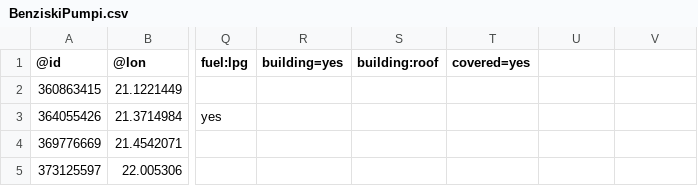
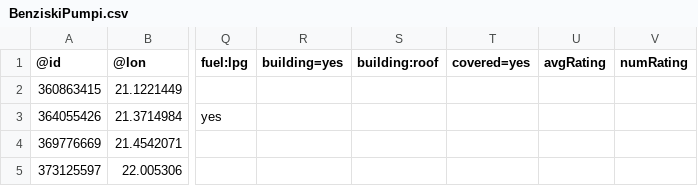
Before and after one commit to Panchi99/Dizajn-i-Arhitektura-na-Softver, a CSV file: Domashna 1/data/BenziskiPumpi.csv, drawn as a sheet; only a part is shown, gaps mark what is left out; the diff names each change by its address in the sheet, - before the commit and + after, or states it on an @@ line.

Commit message:
Changes to BenziskiPumpi csv

```diff
--- a/Domashna 1/data/BenziskiPumpi.csv
+++ b/Domashna 1/data/BenziskiPumpi.csv
-U1: (empty)
+U1: avgRating
-V1: (empty)
+V1: numRating
```
Also changed, not shown: Domashna 3/Dizajn i Arhitektura na Softver/Content/BenziskiPumpi.csv, 2 other files.
